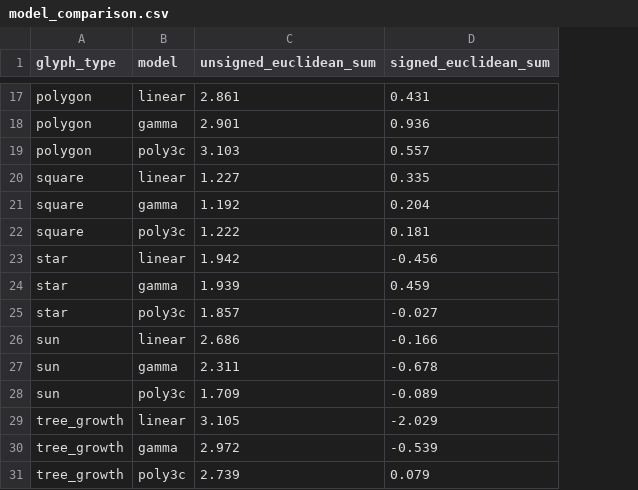
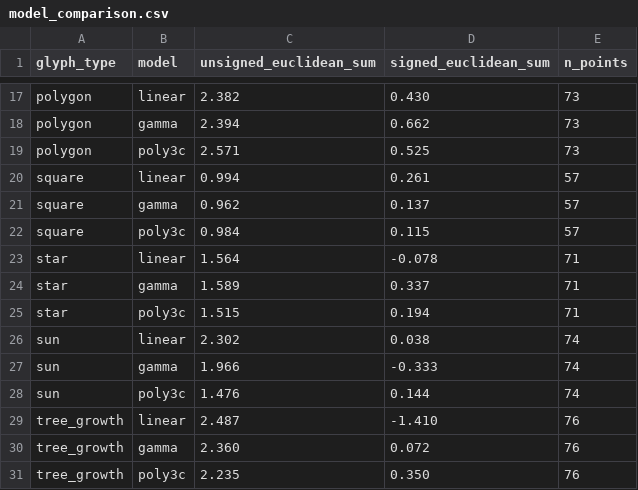
Before and after one commit to provajuli/BP, a CSV file: data/output/model_comparison.csv, drawn as a sheet; only a part is shown, gaps mark what is left out; the diff covers the shown part only; the diff names each change by its address in the sheet, - before the commit and + after, or states it on an @@ line.

```diff
--- a/data/output/model_comparison.csv
+++ b/data/output/model_comparison.csv
+column E (n_points), rows 17-31: 73 | 73 | 73 | 57 | 57 | 57 | 71 | 71 | 71 | 74 | 74 | 74 | 76 | 76 | 76
-C17 (unsigned_euclidean_sum): 2.861
+C17 (unsigned_euclidean_sum): 2.382
-D17 (signed_euclidean_sum): 0.431
+D17 (signed_euclidean_sum): 0.430
-C18 (unsigned_euclidean_sum): 2.901
+C18 (unsigned_euclidean_sum): 2.394
-D18 (signed_euclidean_sum): 0.936
+D18 (signed_euclidean_sum): 0.662
-C19 (unsigned_euclidean_sum): 3.103
+C19 (unsigned_euclidean_sum): 2.571
-D19 (signed_euclidean_sum): 0.557
+D19 (signed_euclidean_sum): 0.525
-C20 (unsigned_euclidean_sum): 1.227
+C20 (unsigned_euclidean_sum): 0.994
-D20 (signed_euclidean_sum): 0.335
+D20 (signed_euclidean_sum): 0.261
-C21 (unsigned_euclidean_sum): 1.192
+C21 (unsigned_euclidean_sum): 0.962
-D21 (signed_euclidean_sum): 0.204
+D21 (signed_euclidean_sum): 0.137
-C22 (unsigned_euclidean_sum): 1.222
+C22 (unsigned_euclidean_sum): 0.984
-D22 (signed_euclidean_sum): 0.181
+D22 (signed_euclidean_sum): 0.115
-C23 (unsigned_euclidean_sum): 1.942
+C23 (unsigned_euclidean_sum): 1.564
-D23 (signed_euclidean_sum): -0.456
+D23 (signed_euclidean_sum): -0.078
-C24 (unsigned_euclidean_sum): 1.939
+C24 (unsigned_euclidean_sum): 1.589
-D24 (signed_euclidean_sum): 0.459
+D24 (signed_euclidean_sum): 0.337
-C25 (unsigned_euclidean_sum): 1.857
+C25 (unsigned_euclidean_sum): 1.515
-D25 (signed_euclidean_sum): -0.027
+D25 (signed_euclidean_sum): 0.194
-C26 (unsigned_euclidean_sum): 2.686
+C26 (unsigned_euclidean_sum): 2.302
-D26 (signed_euclidean_sum): -0.166
+D26 (signed_euclidean_sum): 0.038
-C27 (unsigned_euclidean_sum): 2.311
+C27 (unsigned_euclidean_sum): 1.966
-D27 (signed_euclidean_sum): -0.678
+D27 (signed_euclidean_sum): -0.333
-C28 (unsigned_euclidean_sum): 1.709
+C28 (unsigned_euclidean_sum): 1.476
-D28 (signed_euclidean_sum): -0.089
+D28 (signed_euclidean_sum): 0.144
-C29 (unsigned_euclidean_sum): 3.105
+C29 (unsigned_euclidean_sum): 2.487
-D29 (signed_euclidean_sum): -2.029
+D29 (signed_euclidean_sum): -1.410
-C30 (unsigned_euclidean_sum): 2.972
+C30 (unsigned_euclidean_sum): 2.360
-D30 (signed_euclidean_sum): -0.539
+D30 (signed_euclidean_sum): 0.072
-C31 (unsigned_euclidean_sum): 2.739
+C31 (unsigned_euclidean_sum): 2.235
-D31 (signed_euclidean_sum): 0.079
+D31 (signed_euclidean_sum): 0.350
```
Also changed, not shown: 30 edited cells elsewhere in this file, 6 other files.
